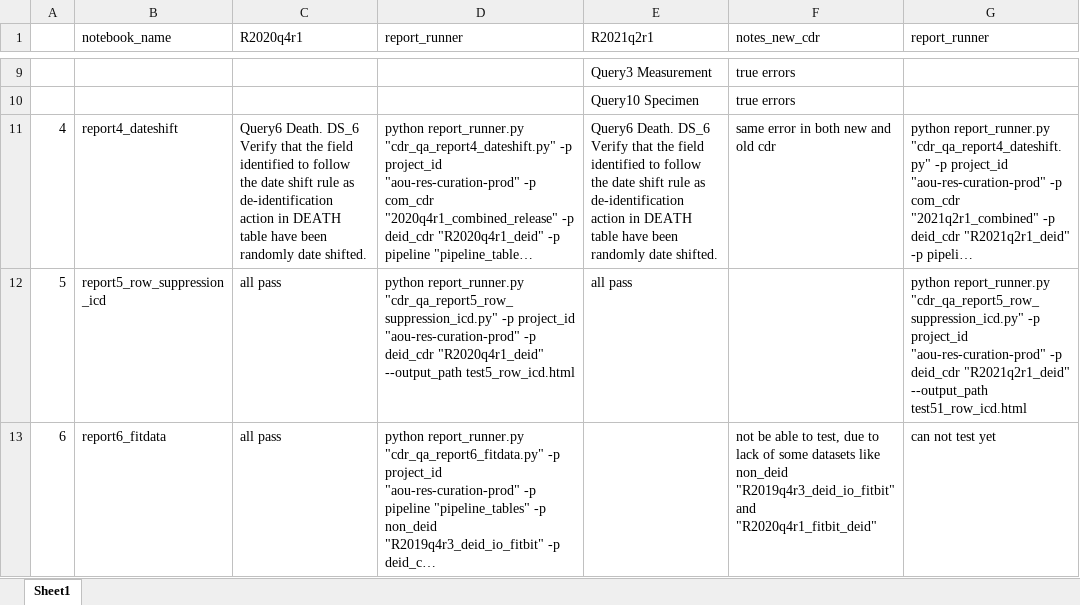
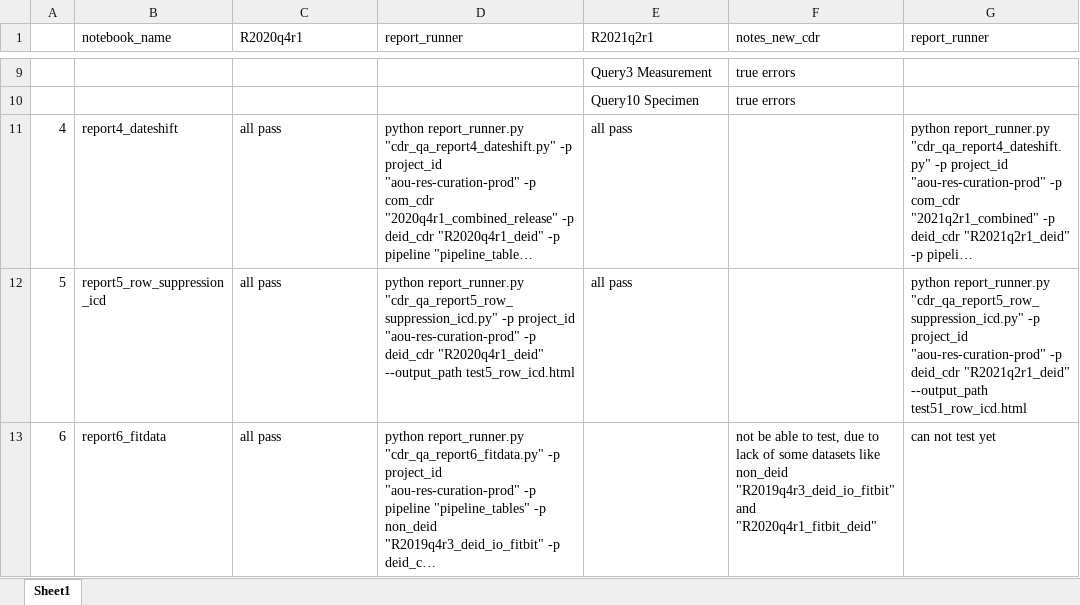
Before and after one commit to all-of-us/curation, an Excel workbook: data_steward/analytics/rt_cdr_qc/rt_cdr_qc_result.xlsx, sheet Sheet1, drawn as a sheet; only a part is shown, gaps mark what is left out; long unchanged cells end in …; values as stored, in another font and other column widths than the file's, no borders; the diff names each change by its address in the sheet, - before the commit and + after, or states it on an @@ line.

Commit message:
[DC-1404] update date_shift notebooks

```diff
--- a/data_steward/analytics/rt_cdr_qc/rt_cdr_qc_result.xlsx (sheet Sheet1)
+++ b/data_steward/analytics/rt_cdr_qc/rt_cdr_qc_result.xlsx (sheet Sheet1)
-C11 (R2020q4r1): Query6 Death. DS_6 Verify that the field identified to follow the date shift rule as de-identification action in DEATH table have been randomly date shifted.
+C11 (R2020q4r1): all pass
-E11 (R2021q2r1): Query6 Death. DS_6 Verify that the field identified to follow the date shift rule as de-identification action in DEATH table have been randomly date shifted.
+E11 (R2021q2r1): all pass
-F11 (notes_new_cdr): same error in both new and old cdr
+F11 (notes_new_cdr): (empty)
```
Also changed, not shown: 1 other file.
